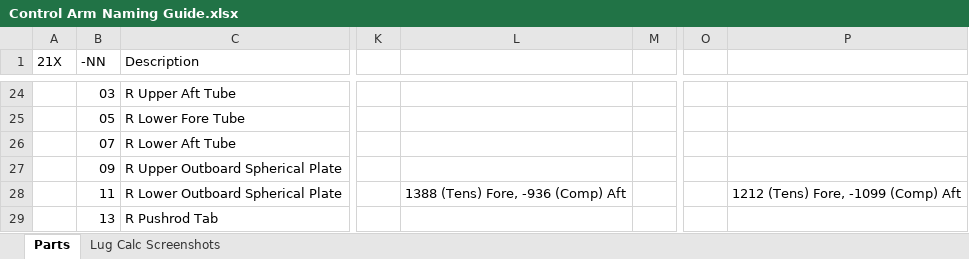
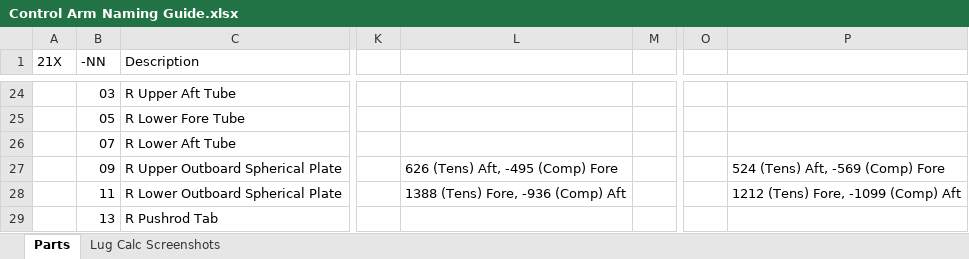
Before and after one commit to Lileigh/Active-CAD, an Excel workbook: 200 - Chassis/210 - Control Arms/Control Arm Naming Guide.xlsx, sheet Parts, drawn as a sheet; only a part is shown, gaps mark what is left out; values as stored, in another font and other column widths than the file's, no borders; the diff names each change by its address in the sheet, - before the commit and + after, or states it on an @@ line.

Commit message:
Control arm updates

```diff
--- a/200 - Chassis/210 - Control Arms/Control Arm Naming Guide.xlsx (sheet Parts)
+++ b/200 - Chassis/210 - Control Arms/Control Arm Naming Guide.xlsx (sheet Parts)
-L27: (empty)
+L27: 626 (Tens) Aft, -495 (Comp) Fore
-P27: (empty)
+P27: 524 (Tens) Aft, -569 (Comp) Fore
```
Also changed, not shown: 5 other files.
